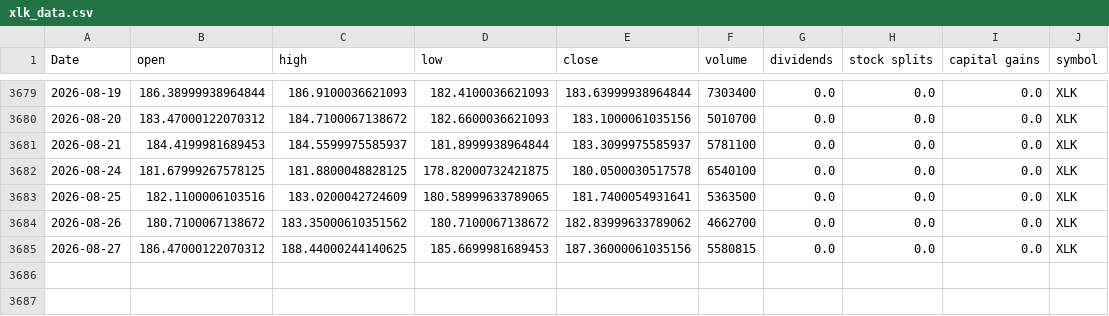
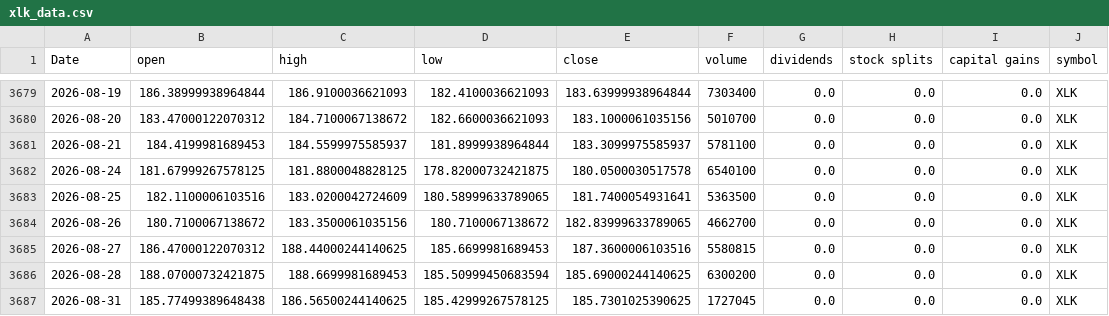
Before and after one commit to Akishai18/SignalM, a CSV file: data/sectors/xlk_data.csv, drawn as a sheet; only a part is shown, gaps mark what is left out.

```diff
--- a/data/sectors/xlk_data.csv
+++ b/data/sectors/xlk_data.csv
@@ -3683,3 +3683,5 @@ Date,open,high,low,close,volume,dividends,stock splits,capital gains,symbol
 2026-08-25,182.1100006103516,183.0200042724609,180.58999633789065,181.7400054931641,5363500,0.0,0.0,0.0,XLK
-2026-08-26,180.7100067138672,183.35000610351562,180.7100067138672,182.83999633789062,4662700,0.0,0.0,0.0,XLK
-2026-08-27,186.47000122070312,188.44000244140625,185.6699981689453,187.36000061035156,5580815,0.0,0.0,0.0,XLK
+2026-08-26,180.7100067138672,183.3500061035156,180.7100067138672,182.83999633789065,4662700,0.0,0.0,0.0,XLK
+2026-08-27,186.47000122070312,188.44000244140625,185.6699981689453,187.3600006103516,5580815,0.0,0.0,0.0,XLK
+2026-08-28,188.07000732421875,188.6699981689453,185.50999450683594,185.69000244140625,6300200,0.0,0.0,0.0,XLK
+2026-08-31,185.77499389648438,186.56500244140625,185.42999267578125,185.7301025390625,1727045,0.0,0.0,0.0,XLK
```
Also changed, not shown: data/sectors/xlc_data.csv, data/sectors/xlf_data.csv, 46 other files.
